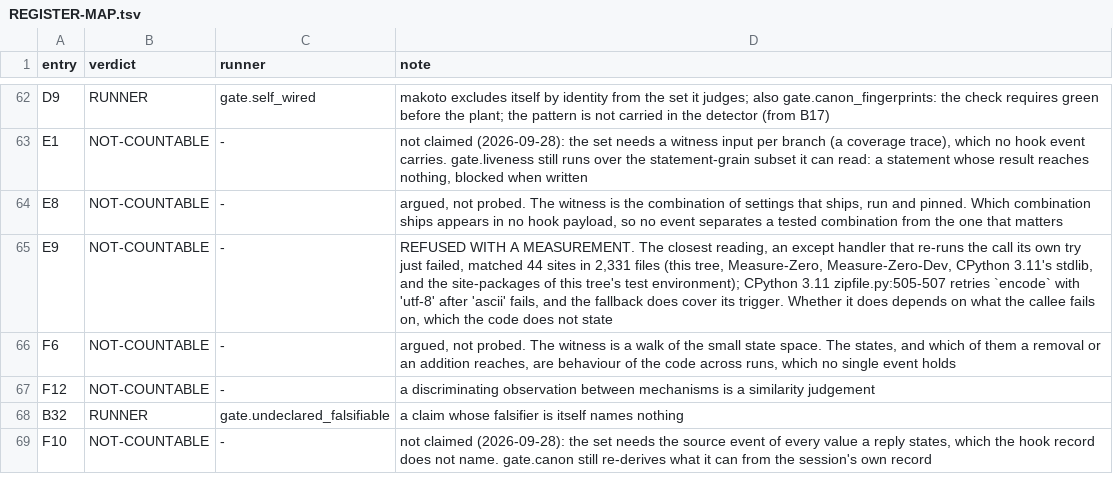
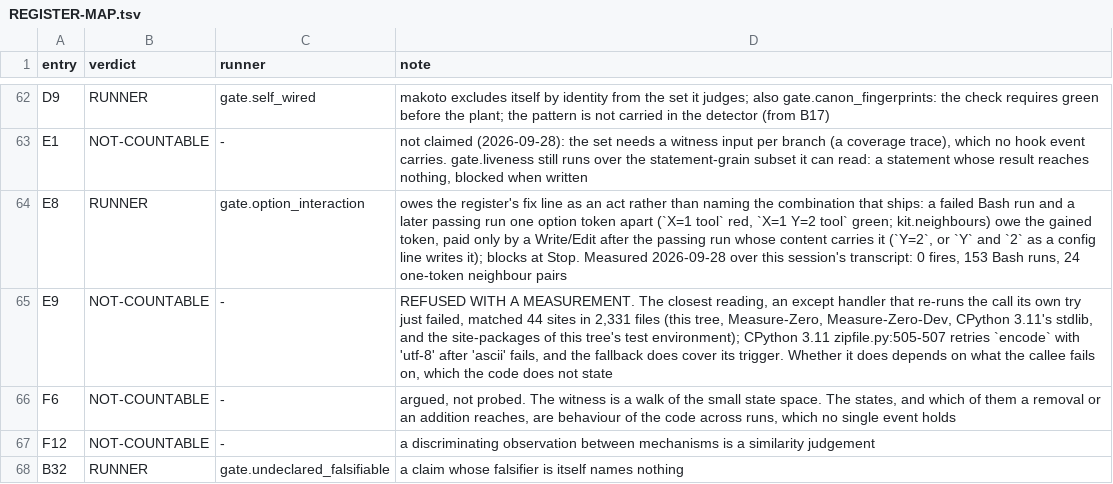
Before and after one commit to Clear-Sights/Makoto, a TSV file: docs/REGISTER-MAP.tsv, drawn as a sheet; only a part is shown, gaps mark what is left out; the shorter side is filled out with more unchanged rows.

```diff
--- a/docs/REGISTER-MAP.tsv
+++ b/docs/REGISTER-MAP.tsv
@@ -63,3 +63,3 @@ D9	RUNNER	gate.self_wired	makoto excludes itself by identity from the set it jud
 E1	NOT-COUNTABLE	-	not claimed (2026-09-28): the set needs a witness input per branch (a coverage trace), which no hook event carries. gate.liveness still runs over the statement-grain subset it can read: a statement whose result reaches nothing, blocked when written
-E8	NOT-COUNTABLE	-	argued, not probed. The witness is the combination of settings that ships, run and pinned. Which combination ships appears in no hook payload, so no event separates a tested combination from the one that matters
+E8	RUNNER	gate.option_interaction	owes the register's fix line as an act rather than naming the combination that ships: a failed Bash run and a later passing run one option token apart (`X=1 tool` red, `X=1 Y=2 tool` green; kit.neighbours) owe the gained token, paid only by a Write/Edit after the passing run whose content carries it (`Y=2`, or `Y` and `2` as a config line writes it); blocks at Stop. Measured 2026-09-28 over this session's transcript: 0 fires, 153 Bash runs, 24 one-token neighbour pairs
 E9	NOT-COUNTABLE	-	REFUSED WITH A MEASUREMENT. The closest reading, an except handler that re-runs the call its own try just failed, matched 44 sites in 2,331 files (this tree, Measure-Zero, Measure-Zero-Dev, CPython 3.11's stdlib, and the site-packages of this tree's test environment); CPython 3.11 zipfile.py:505-507 retries `encode` with 'utf-8' after 'ascii' fails, and the fallback does cover its trigger. Whether it does depends on what the callee fails on, which the code does not state
```
Also changed, not shown: docs/MERGE-WITNESSES.tsv, docs/PLUGIN-DIGEST.tsv, 14 other files.
